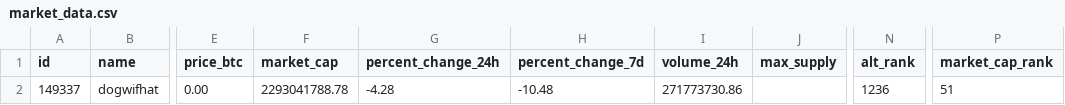
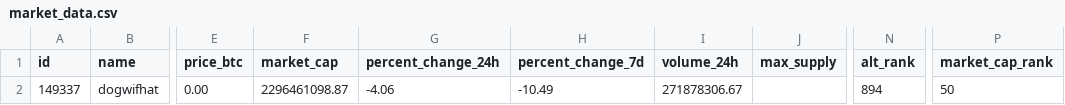
Before and after one commit to Rin-0xTohsaka/Spice-Melange, a CSV file: data/market_data.csv, drawn as a sheet; only a part is shown, gaps mark what is left out; the diff names each change by its address in the sheet, - before the commit and + after, or states it on an @@ line.

```diff
--- a/data/market_data.csv
+++ b/data/market_data.csv
-F2 (market_cap): 2293041788.78
+F2 (market_cap): 2296461098.87
-G2 (percent_change_24h): -4.28
+G2 (percent_change_24h): -4.06
-H2 (percent_change_7d): -10.48
+H2 (percent_change_7d): -10.49
-I2 (volume_24h): 271773730.86
+I2 (volume_24h): 271878306.67
-N2 (alt_rank): 1236
+N2 (alt_rank): 894
-P2 (market_cap_rank): 51
+P2 (market_cap_rank): 50
```
Also changed, not shown: data/market_time_series.csv, data/pools_data.csv, 41 other files.
